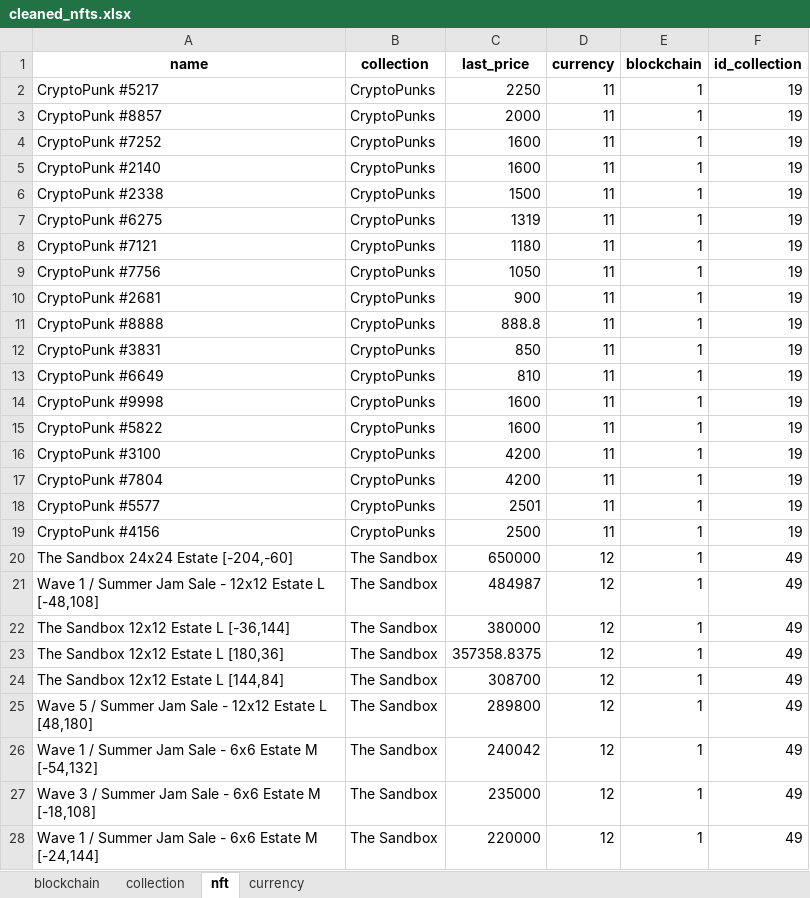
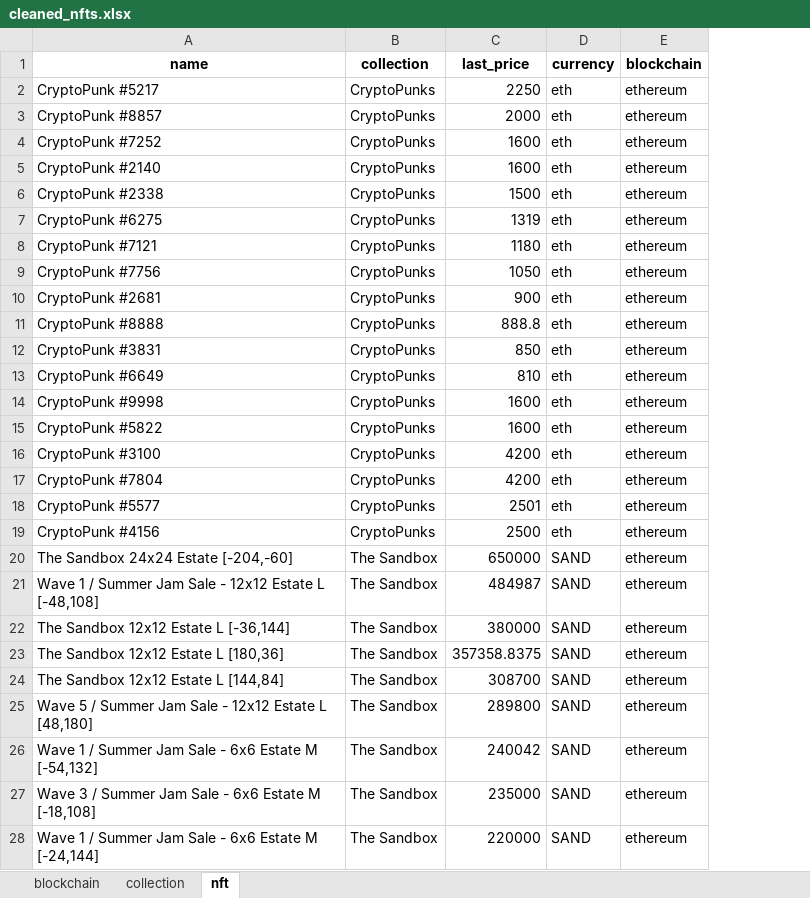
Before and after one commit to be-soumaya/nfts-project, an Excel workbook: Data/cleaned_nfts.xlsx, sheet nft, drawn as a sheet; only a part is shown; values as stored, in another font and other column widths than the file's, no borders; the diff covers the shown part only; the diff names each change by its address in the sheet, - before the commit and + after, or states it on an @@ line.

```diff
--- a/Data/cleaned_nfts.xlsx (sheet nft)
+++ b/Data/cleaned_nfts.xlsx (sheet nft)
-sheet tab: currency
-column F (id_collection), rows 2-28: 19 | 19 | 19 | 19 | 19 | 19 | 19 | 19 | 19 | 19 | 19 | 19 | 19 | 19 | 19 | 19 | 19 | 19 | 49 | 49 | 49 | 49 | 49 | 49 | 49 | 49 | 49
-D2:D19 (currency): 11
+D2:D19 (currency): eth
-E2:E28 (blockchain): 1
+E2:E28 (blockchain): ethereum
-D20:D28 (currency): 12
+D20:D28 (currency): SAND
```
Also changed, not shown: 1860 edited cells elsewhere in this sheet, sheet collection, 6 other files.
